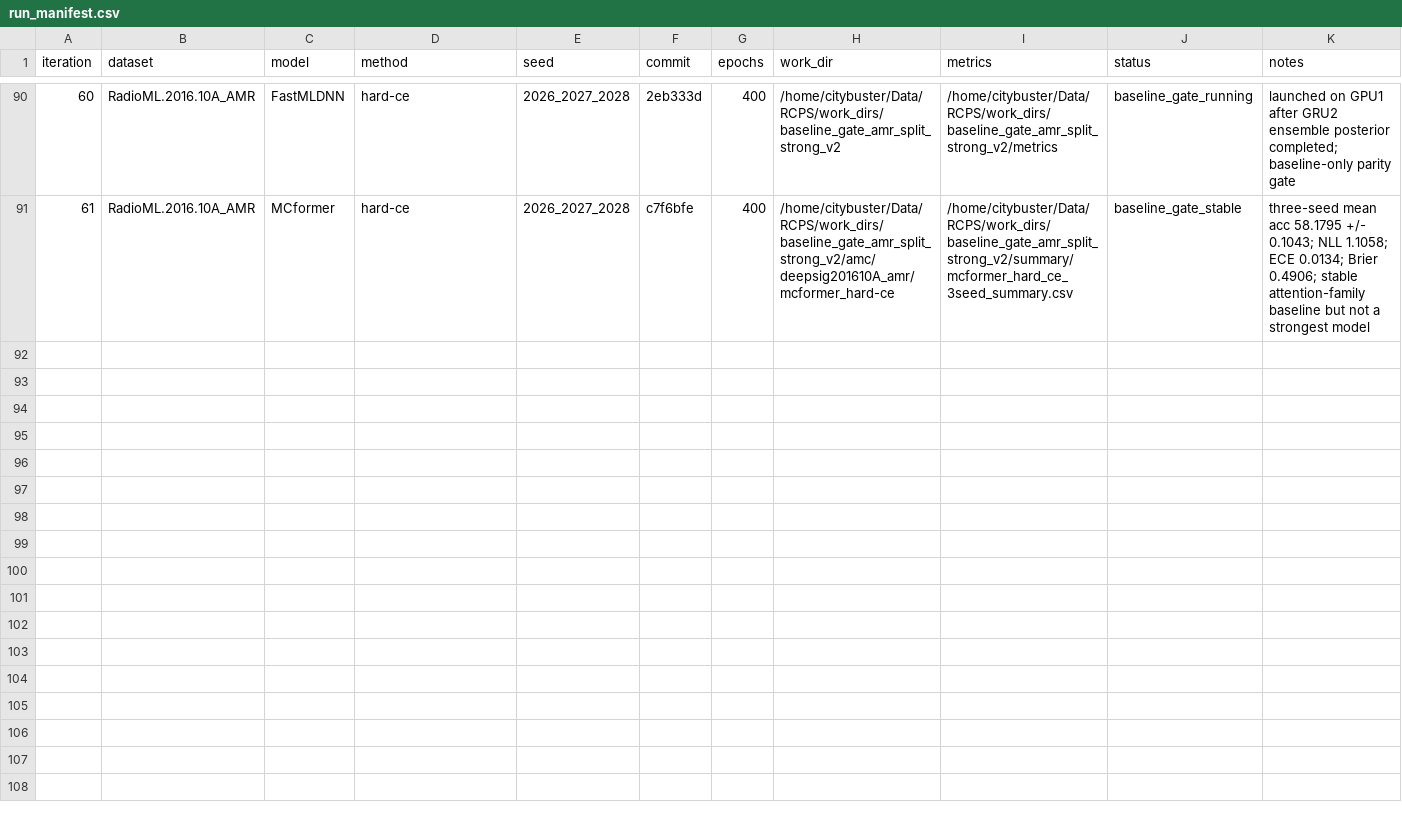
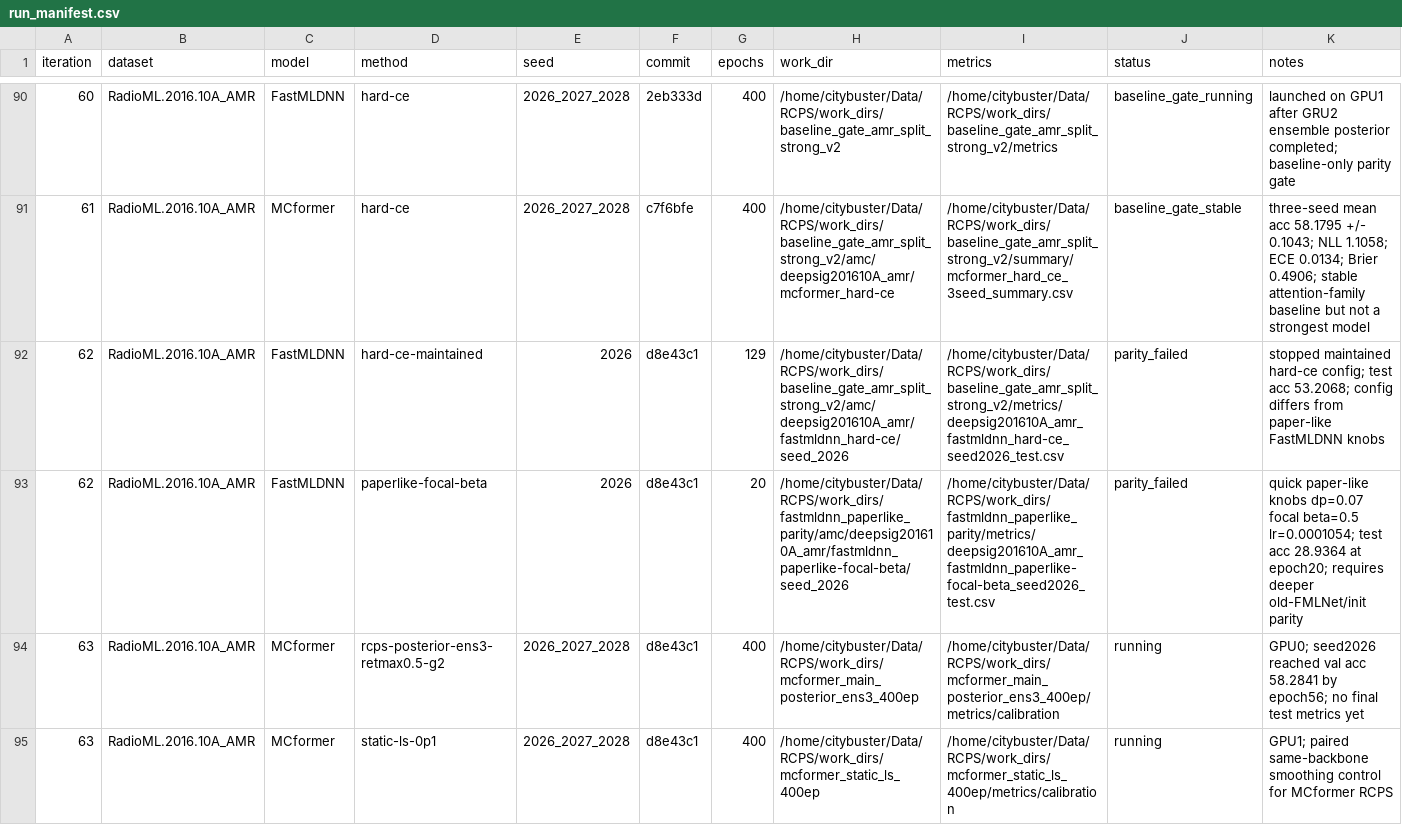
Before and after one commit to Singingkettle/ChangShuoRadioRecognition, a CSV file: docs/rcps/run_manifest.csv, drawn as a sheet; only a part is shown, gaps mark what is left out.

Commit message:
Record FastMLDNN quarantine and MCformer paired controls

```diff
--- a/docs/rcps/run_manifest.csv
+++ b/docs/rcps/run_manifest.csv
@@ -91 +91,5 @@ iteration,dataset,model,method,seed,commit,epochs,work_dir,metrics,status,notes
 61,RadioML.2016.10A_AMR,MCformer,hard-ce,2026_2027_2028,c7f6bfe,400,/home/citybuster/Data/RCPS/work_dirs/baseline_gate_amr_split_strong_v2/amc/deepsig201610A_amr/mcformer_hard-ce,/home/citybuster/Data/RCPS/work_dirs/baseline_gate_amr_split_strong_v2/summary/mcformer_hard_ce_3seed_summary.csv,baseline_gate_stable,"three-seed mean acc 58.1795 +/- 0.1043; NLL 1.1058; ECE 0.0134; Brier 0.4906; stable attention-family baseline but not a strongest model"
+62,RadioML.2016.10A_AMR,FastMLDNN,hard-ce-maintained,2026,d8e43c1,129,/home/citybuster/Data/RCPS/work_dirs/baseline_gate_amr_split_strong_v2/amc/deepsig201610A_amr/fastmldnn_hard-ce/seed_2026,/home/citybuster/Data/RCPS/work_dirs/baseline_gate_amr_split_strong_v2/metrics/deepsig201610A_amr_fastmldnn_hard-ce_seed2026_test.csv,parity_failed,"stopped maintained hard-ce config; test acc 53.2068; config differs from paper-like FastMLDNN knobs"
+62,RadioML.2016.10A_AMR,FastMLDNN,paperlike-focal-beta,2026,d8e43c1,20,/home/citybuster/Data/RCPS/work_dirs/fastmldnn_paperlike_parity/amc/deepsig201610A_amr/fastmldnn_paperlike-focal-beta/seed_2026,/home/citybuster/Data/RCPS/work_dirs/fastmldnn_paperlike_parity/metrics/deepsig201610A_amr_fastmldnn_paperlike-focal-beta_seed2026_test.csv,parity_failed,"quick paper-like knobs dp=0.07 focal beta=0.5 lr=0.0001054; test acc 28.9364 at epoch20; requires deeper old-FMLNet/init parity"
+63,RadioML.2016.10A_AMR,MCformer,rcps-posterior-ens3-retmax0.5-g2,2026_2027_2028,d8e43c1,400,/home/citybuster/Data/RCPS/work_dirs/mcformer_main_posterior_ens3_400ep,/home/citybuster/Data/RCPS/work_dirs/mcformer_main_posterior_ens3_400ep/metrics/calibration,running,"GPU0; seed2026 reached val acc 58.2841 by epoch56; no final test metrics yet"
+63,RadioML.2016.10A_AMR,MCformer,static-ls-0p1,2026_2027_2028,d8e43c1,400,/home/citybuster/Data/RCPS/work_dirs/mcformer_static_ls_400ep,/home/citybuster/Data/RCPS/work_dirs/mcformer_static_ls_400ep/metrics/calibration,running,"GPU1; paired same-backbone smoothing control for MCformer RCPS"
```
Also changed, not shown: 1 other file.
